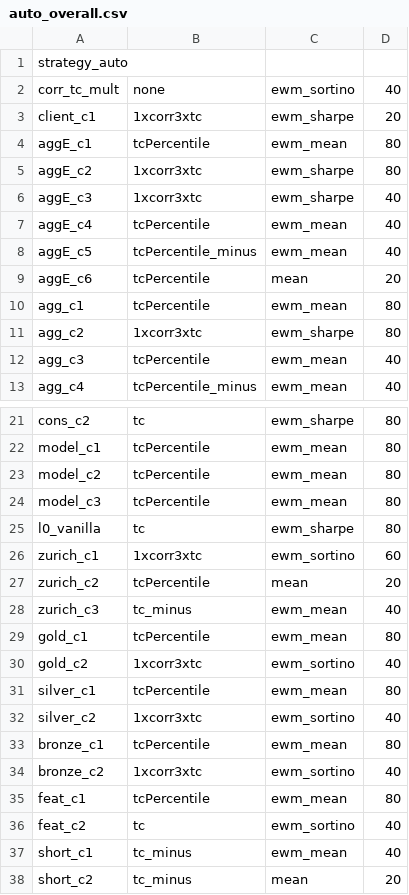
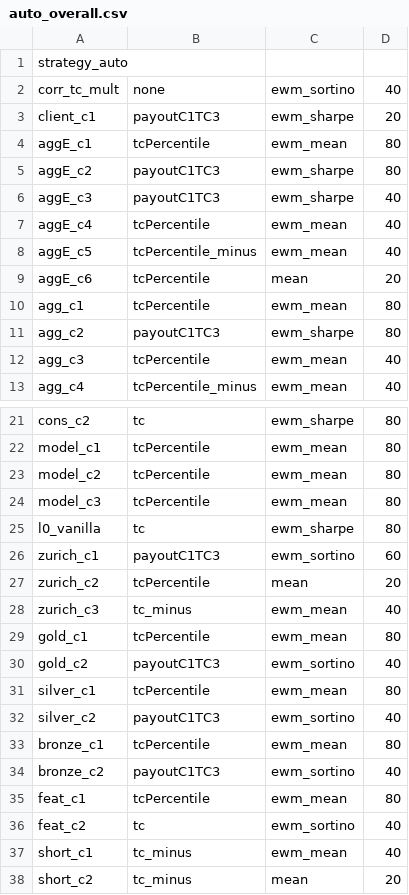
Before and after one commit to nbarbosa-git/compute_info, a CSV file: public_semanal/semanal/auto_overall.csv, drawn as a sheet; only a part is shown, gaps mark what is left out.

Commit message:
Update auto_overall.csv

```diff
--- a/public_semanal/semanal/auto_overall.csv
+++ b/public_semanal/semanal/auto_overall.csv
@@ -2,6 +2,6 @@ strategy_auto
 corr_tc_mult,none,ewm_sortino,40
-client_c1,1xcorr3xtc,ewm_sharpe,20
+client_c1,payoutC1TC3,ewm_sharpe,20
 aggE_c1,tcPercentile,ewm_mean,80
-aggE_c2,1xcorr3xtc,ewm_sharpe,80
-aggE_c3,1xcorr3xtc,ewm_sharpe,40
+aggE_c2,payoutC1TC3,ewm_sharpe,80
+aggE_c3,payoutC1TC3,ewm_sharpe,40
 aggE_c4,tcPercentile,ewm_mean,40
@@ -10,3 +10,3 @@ aggE_c6,tcPercentile,mean,20
 agg_c1,tcPercentile,ewm_mean,80
-agg_c2,1xcorr3xtc,ewm_sharpe,80
+agg_c2,payoutC1TC3,ewm_sharpe,80
 agg_c3,tcPercentile,ewm_mean,40
@@ -25,3 +25,3 @@ model_c3,tcPercentile,ewm_mean,80
 l0_vanilla,tc,ewm_sharpe,80
-zurich_c1,1xcorr3xtc,ewm_sortino,60
+zurich_c1,payoutC1TC3,ewm_sortino,60
 zurich_c2,tcPercentile,mean,20
@@ -29,7 +29,7 @@ zurich_c3,tc_minus,ewm_mean,40
 gold_c1,tcPercentile,ewm_mean,80
-gold_c2,1xcorr3xtc,ewm_sortino,40
+gold_c2,payoutC1TC3,ewm_sortino,40
 silver_c1,tcPercentile,ewm_mean,80
-silver_c2,1xcorr3xtc,ewm_sortino,40
+silver_c2,payoutC1TC3,ewm_sortino,40
 bronze_c1,tcPercentile,ewm_mean,80
-bronze_c2,1xcorr3xtc,ewm_sortino,40
+bronze_c2,payoutC1TC3,ewm_sortino,40
 feat_c1,tcPercentile,ewm_mean,80
```
